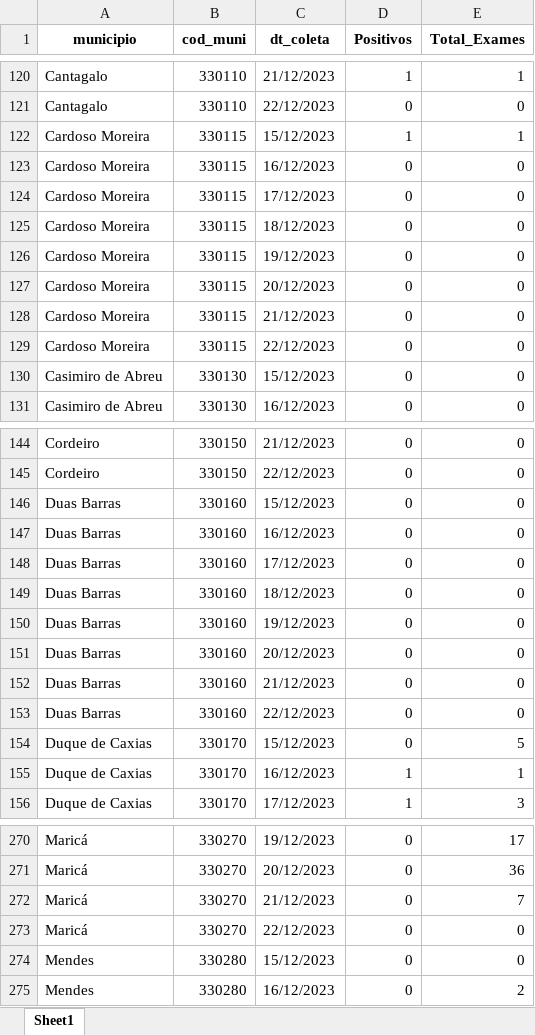
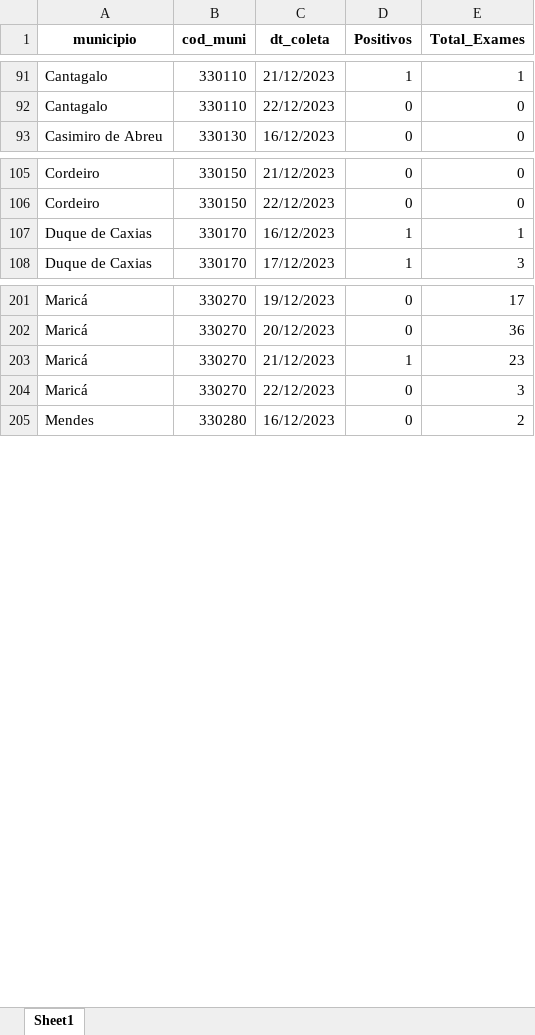
Before and after one commit to eduardompeixoto/Taxa-de-Positividade-AG-E-SUS, an Excel workbook: inst/planilha_esus.xlsx, sheet Sheet1, drawn as a sheet; only a part is shown, gaps mark what is left out; values as stored, in another font and other column widths than the file's, no borders; removed rows and columns are numbered as before the commit, all else as after; the diff covers the shown part only; the diff names each change by its address in the sheet, - before the commit and + after, or states it on an @@ line.

```diff
--- a/inst/planilha_esus.xlsx (sheet Sheet1)
+++ b/inst/planilha_esus.xlsx (sheet Sheet1)
-row 122: Cardoso Moreira | 330115 | 15/12/2023 | 1 | 1
-row 123: Cardoso Moreira | 330115 | 16/12/2023 | 0 | 0
-row 124: Cardoso Moreira | 330115 | 17/12/2023 | 0 | 0
-row 125: Cardoso Moreira | 330115 | 18/12/2023 | 0 | 0
-row 126: Cardoso Moreira | 330115 | 19/12/2023 | 0 | 0
-row 127: Cardoso Moreira | 330115 | 20/12/2023 | 0 | 0
-row 128: Cardoso Moreira | 330115 | 21/12/2023 | 0 | 0
-row 129: Cardoso Moreira | 330115 | 22/12/2023 | 0 | 0
-row 130: Casimiro de Abreu | 330130 | 15/12/2023 | 0 | 0
-row 146: Duas Barras | 330160 | 15/12/2023 | 0 | 0
-row 147: Duas Barras | 330160 | 16/12/2023 | 0 | 0
-row 148: Duas Barras | 330160 | 17/12/2023 | 0 | 0
-row 149: Duas Barras | 330160 | 18/12/2023 | 0 | 0
-row 150: Duas Barras | 330160 | 19/12/2023 | 0 | 0
-row 151: Duas Barras | 330160 | 20/12/2023 | 0 | 0
-row 152: Duas Barras | 330160 | 21/12/2023 | 0 | 0
-row 153: Duas Barras | 330160 | 22/12/2023 | 0 | 0
-row 154: Duque de Caxias | 330170 | 15/12/2023 | 0 | 5
-D203 (Positivos): 0
+D203 (Positivos): 1
-E203 (Total_Exames): 7
+E203 (Total_Exames): 23
-E204 (Total_Exames): 0
+E204 (Total_Exames): 3
-row 274: Mendes | 330280 | 15/12/2023 | 0 | 0
```
Also changed, not shown: 105 removed rows and 55 edited cells elsewhere in this sheet.
